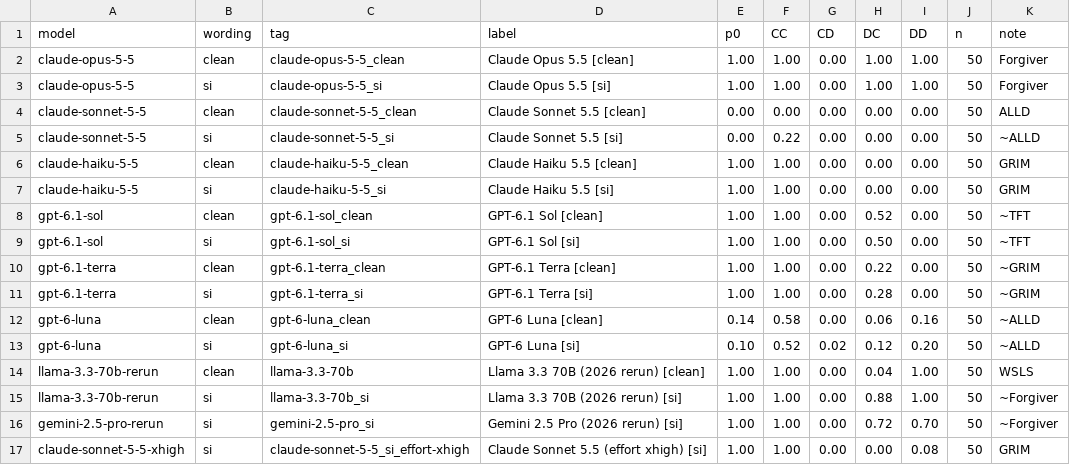
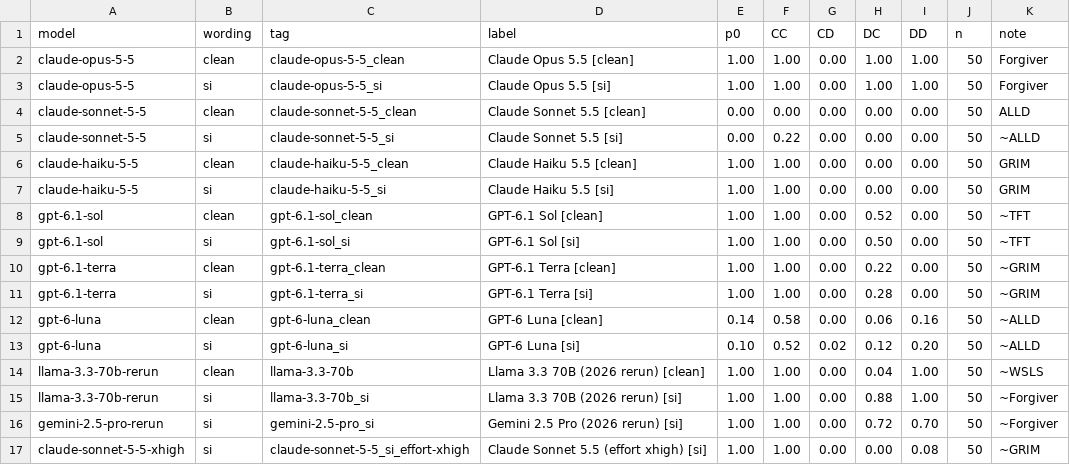
Before and after one commit to aminekhasteh/prisoners_dilemma, a CSV file: scripts/article2_llm_field/new_llm_memory1_by_wording.csv, drawn as a sheet.

```diff
--- a/scripts/article2_llm_field/new_llm_memory1_by_wording.csv
+++ b/scripts/article2_llm_field/new_llm_memory1_by_wording.csv
@@ -13,5 +13,5 @@ gpt-6-luna,clean,gpt-6-luna_clean,GPT-6 Luna [clean],0.14,0.58,0.00,0.06,0.16,50
 gpt-6-luna,si,gpt-6-luna_si,GPT-6 Luna [si],0.10,0.52,0.02,0.12,0.20,50,~ALLD
-llama-3.3-70b-rerun,clean,llama-3.3-70b,Llama 3.3 70B (2026 rerun) [clean],1.00,1.00,0.00,0.04,1.00,50,WSLS
+llama-3.3-70b-rerun,clean,llama-3.3-70b,Llama 3.3 70B (2026 rerun) [clean],1.00,1.00,0.00,0.04,1.00,50,~WSLS
 llama-3.3-70b-rerun,si,llama-3.3-70b_si,Llama 3.3 70B (2026 rerun) [si],1.00,1.00,0.00,0.88,1.00,50,~Forgiver
 gemini-2.5-pro-rerun,si,gemini-2.5-pro_si,Gemini 2.5 Pro (2026 rerun) [si],1.00,1.00,0.00,0.72,0.70,50,~Forgiver
-claude-sonnet-5-5-xhigh,si,claude-sonnet-5-5_si_effort-xhigh,Claude Sonnet 5.5 (effort xhigh) [si],1.00,1.00,0.00,0.00,0.08,50,GRIM
+claude-sonnet-5-5-xhigh,si,claude-sonnet-5-5_si_effort-xhigh,Claude Sonnet 5.5 (effort xhigh) [si],1.00,1.00,0.00,0.00,0.08,50,~GRIM
```
Also changed, not shown: scripts/article2_llm_field/new_llm_memory1.csv, scripts/llm_strategy_elicitation/results/llama_si_bedrock_treatments_memory1.csv, 7 other files.
